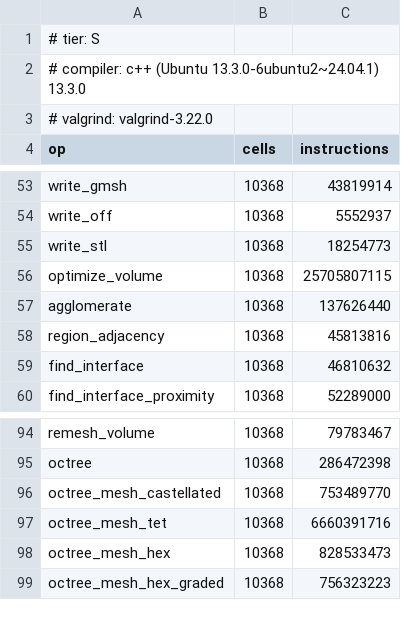
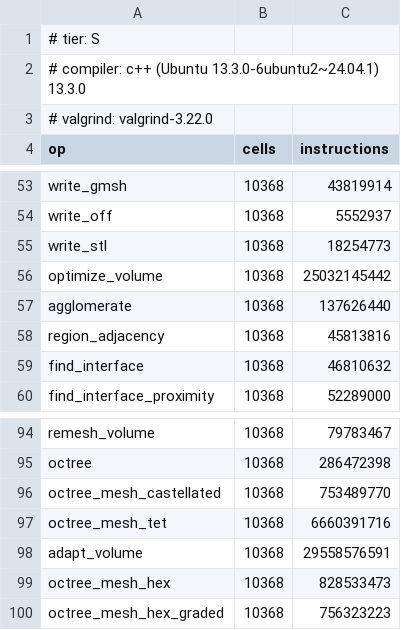
Before and after one commit to loumalouomega/meshioplusplus, a CSV file: benchmark/instructions_S.csv, drawn as a sheet; only a part is shown, gaps mark what is left out.

```diff
--- a/benchmark/instructions_S.csv
+++ b/benchmark/instructions_S.csv
@@ -55,3 +55,3 @@ write_off,10368,5552937
 write_stl,10368,18254773
-optimize_volume,10368,25705807115
+optimize_volume,10368,25032145442
 agglomerate,10368,137626440
@@ -97,2 +97,3 @@ octree_mesh_castellated,10368,753489770
 octree_mesh_tet,10368,6660391716
+adapt_volume,10368,29558576591
 octree_mesh_hex,10368,828533473
```
Also changed, not shown: 1 other file.
